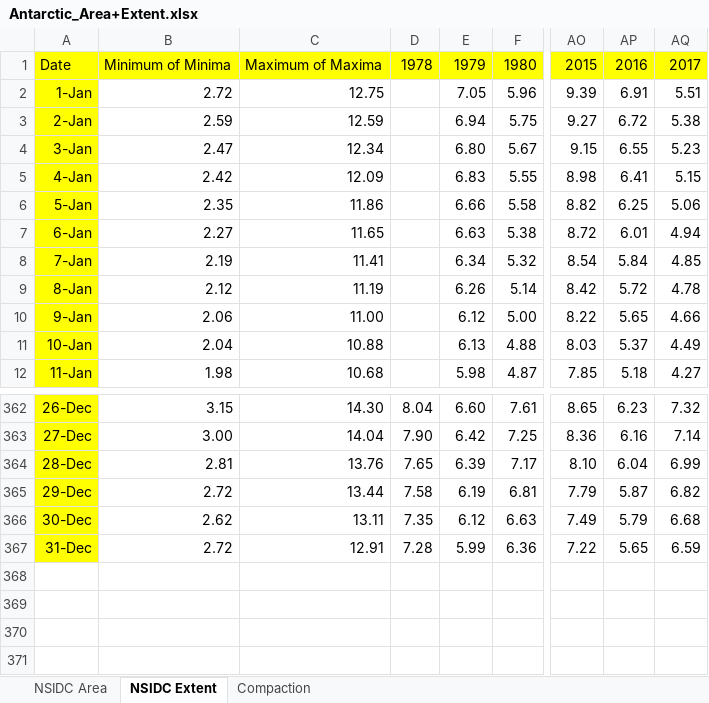
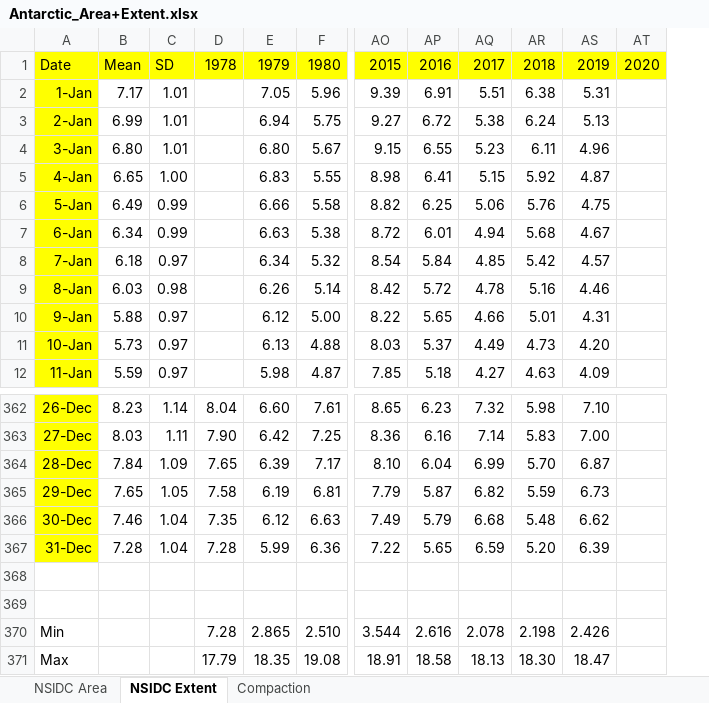
Before and after one commit to NicoSun/ScienceData, an Excel workbook: Antarctic_Area+Extent.xlsx, sheet NSIDC Extent, drawn as a sheet; only a part is shown, gaps mark what is left out; values as stored, in another font and other column widths than the file's, no borders; removed rows and columns are numbered as before the commit, all else as after; rows hold the shown columns only; the diff names each change by its address in the sheet, - before the commit and + after, or states it on an @@ line.

```diff
--- a/Antarctic_Area+Extent.xlsx (sheet NSIDC Extent)
+++ b/Antarctic_Area+Extent.xlsx (sheet NSIDC Extent)
-column B, rows 1-12: Minimum of Minima | 2.72 | 2.59 | 2.47 | 2.42 | 2.35 | 2.27 | 2.19 | 2.12 | 2.06 | 2.04 | 1.98; rows 362-367: 3.15 | 3.00 | 2.81 | 2.72 | 2.62 | 2.72
-column C, rows 1-12: Maximum of Maxima | 12.75 | 12.59 | 12.34 | 12.09 | 11.86 | 11.65 | 11.41 | 11.19 | 11.00 | 10.88 | 10.68; rows 362-367: 14.30 | 14.04 | 13.76 | 13.44 | 13.11 | 12.91
+column B, rows 1-12: Mean | 7.17 | 6.99 | 6.80 | 6.65 | 6.49 | 6.34 | 6.18 | 6.03 | 5.88 | 5.73 | 5.59; rows 362-367: 8.23 | 8.03 | 7.84 | 7.65 | 7.46 | 7.28
+column C, rows 1-12: SD | 1.01 | 1.01 | 1.01 | 1.00 | 0.99 | 0.99 | 0.97 | 0.98 | 0.97 | 0.97 | 0.97; rows 362-367: 1.14 | 1.11 | 1.09 | 1.05 | 1.04 | 1.04
+column AR, rows 1-12: 2018 | 6.38 | 6.24 | 6.11 | 5.92 | 5.76 | 5.68 | 5.42 | 5.16 | 5.01 | 4.73 | 4.63; rows 362-367: 5.98 | 5.83 | 5.70 | 5.59 | 5.48 | 5.20
+column AS, rows 1-12: 2019 | 5.31 | 5.13 | 4.96 | 4.87 | 4.75 | 4.67 | 4.57 | 4.46 | 4.31 | 4.20 | 4.09; rows 362-367: 7.10 | 7.00 | 6.87 | 6.73 | 6.62 | 6.39
+column AT, row 1: 2020
+row 368: (empty)
+row 369: (empty)
+row 370: Min |  |  | 7.28 | 2.865 | 2.510 | 3.544 | 2.616 | 2.078 | 2.198 | 2.426
+row 371: Max |  |  | 17.79 | 18.35 | 19.08 | 18.91 | 18.58 | 18.13 | 18.30 | 18.47
```
Also changed, not shown: sheet NSIDC Area, sheet Compaction, formulas that keep their value, Arctic_Area+Extent.xlsx, 9 other files.
